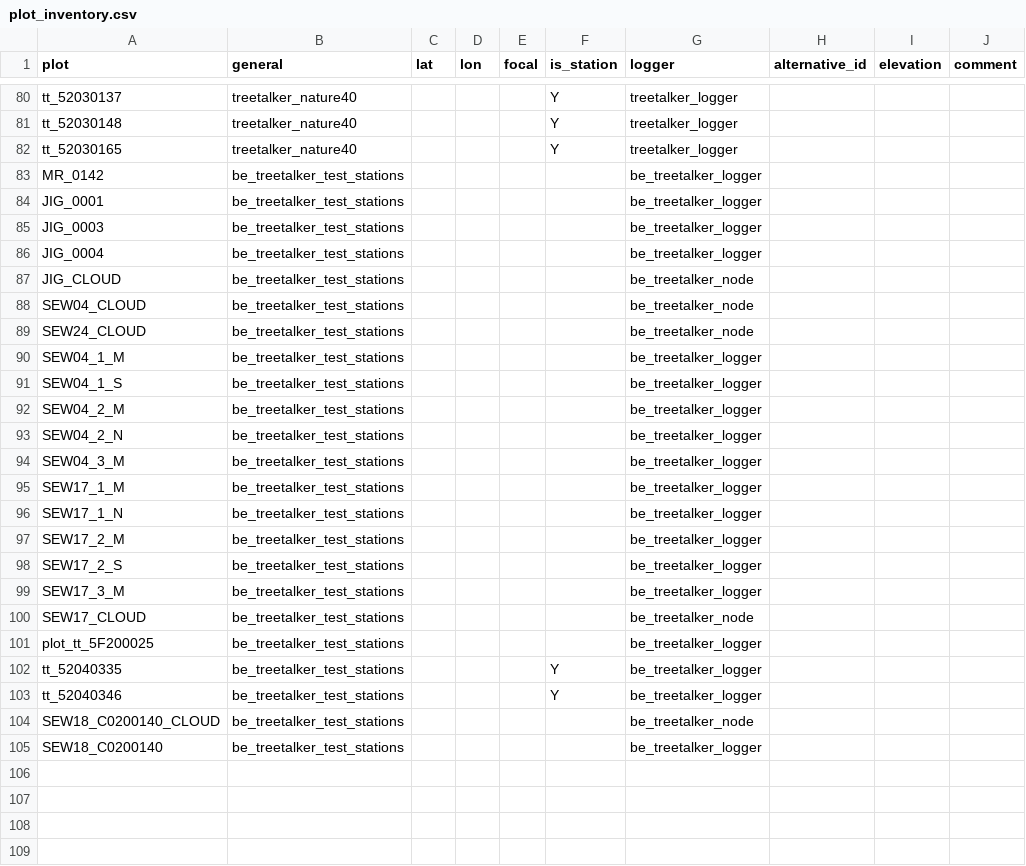
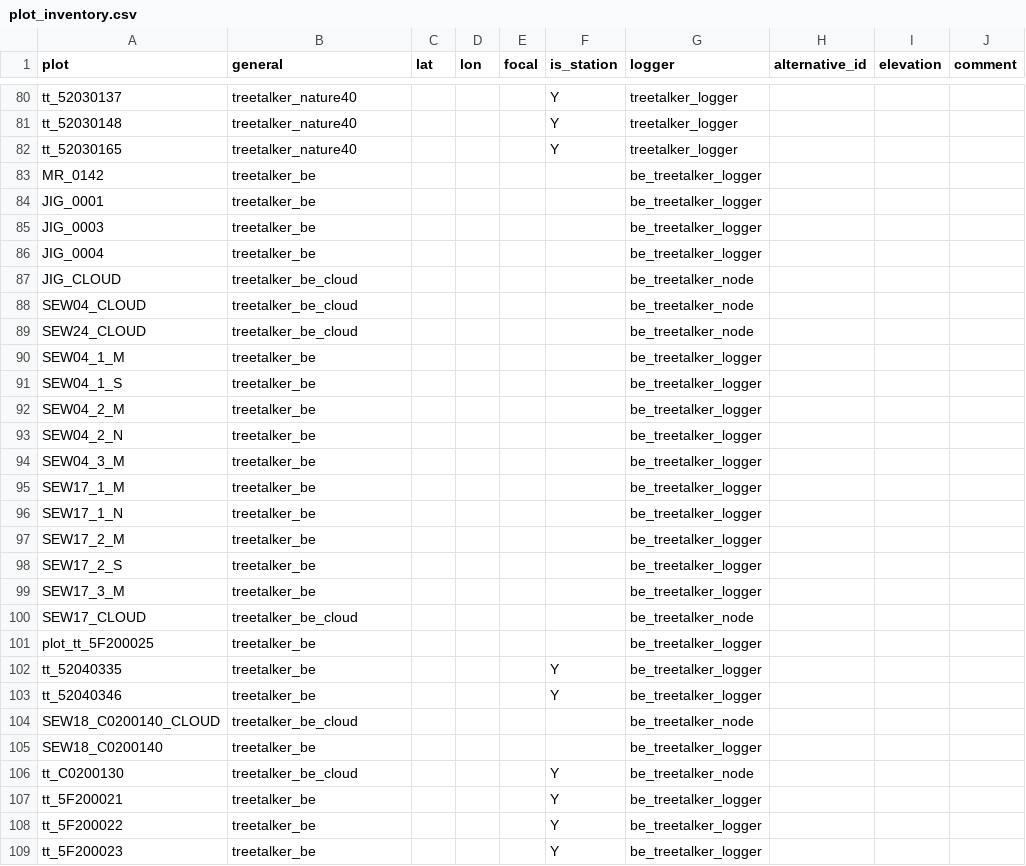
Before and after one commit to environmentalinformatics-marburg/tubedb, a CSV file: config/nature40/plot_inventory.csv, drawn as a sheet; only a part is shown, gaps mark what is left out; the diff covers the shown part only.

```diff
--- a/config/nature40/plot_inventory.csv
+++ b/config/nature40/plot_inventory.csv
@@ -82,24 +82,28 @@ tt_52030148,treetalker_nature40,,,,Y,treetalker_logger,,,
 tt_52030165,treetalker_nature40,,,,Y,treetalker_logger,,,
-MR_0142,be_treetalker_test_stations,,,,,be_treetalker_logger,,,
-JIG_0001,be_treetalker_test_stations,,,,,be_treetalker_logger,,,
-JIG_0003,be_treetalker_test_stations,,,,,be_treetalker_logger,,,
-JIG_0004,be_treetalker_test_stations,,,,,be_treetalker_logger,,,
-JIG_CLOUD,be_treetalker_test_stations,,,,,be_treetalker_node,,,
-SEW04_CLOUD,be_treetalker_test_stations,,,,,be_treetalker_node,,,
-SEW24_CLOUD,be_treetalker_test_stations,,,,,be_treetalker_node,,,
-SEW04_1_M,be_treetalker_test_stations,,,,,be_treetalker_logger,,,
-SEW04_1_S,be_treetalker_test_stations,,,,,be_treetalker_logger,,,
-SEW04_2_M,be_treetalker_test_stations,,,,,be_treetalker_logger,,,
-SEW04_2_N,be_treetalker_test_stations,,,,,be_treetalker_logger,,,
-SEW04_3_M,be_treetalker_test_stations,,,,,be_treetalker_logger,,,
-SEW17_1_M,be_treetalker_test_stations,,,,,be_treetalker_logger,,,
-SEW17_1_N,be_treetalker_test_stations,,,,,be_treetalker_logger,,,
-SEW17_2_M,be_treetalker_test_stations,,,,,be_treetalker_logger,,,
-SEW17_2_S,be_treetalker_test_stations,,,,,be_treetalker_logger,,,
-SEW17_3_M,be_treetalker_test_stations,,,,,be_treetalker_logger,,,
-SEW17_CLOUD,be_treetalker_test_stations,,,,,be_treetalker_node,,,
-plot_tt_5F200025,be_treetalker_test_stations,,,,,be_treetalker_logger,,,
-tt_52040335,be_treetalker_test_stations,,,,Y,be_treetalker_logger,,,
-tt_52040346,be_treetalker_test_stations,,,,Y,be_treetalker_logger,,,
-SEW18_C0200140_CLOUD,be_treetalker_test_stations,,,,,be_treetalker_node,,,
-SEW18_C0200140,be_treetalker_test_stations,,,,,be_treetalker_logger,,,
+MR_0142,treetalker_be,,,,,be_treetalker_logger,,,
+JIG_0001,treetalker_be,,,,,be_treetalker_logger,,,
+JIG_0003,treetalker_be,,,,,be_treetalker_logger,,,
+JIG_0004,treetalker_be,,,,,be_treetalker_logger,,,
+JIG_CLOUD,treetalker_be_cloud,,,,,be_treetalker_node,,,
+SEW04_CLOUD,treetalker_be_cloud,,,,,be_treetalker_node,,,
+SEW24_CLOUD,treetalker_be_cloud,,,,,be_treetalker_node,,,
+SEW04_1_M,treetalker_be,,,,,be_treetalker_logger,,,
+SEW04_1_S,treetalker_be,,,,,be_treetalker_logger,,,
+SEW04_2_M,treetalker_be,,,,,be_treetalker_logger,,,
+SEW04_2_N,treetalker_be,,,,,be_treetalker_logger,,,
+SEW04_3_M,treetalker_be,,,,,be_treetalker_logger,,,
+SEW17_1_M,treetalker_be,,,,,be_treetalker_logger,,,
+SEW17_1_N,treetalker_be,,,,,be_treetalker_logger,,,
+SEW17_2_M,treetalker_be,,,,,be_treetalker_logger,,,
+SEW17_2_S,treetalker_be,,,,,be_treetalker_logger,,,
+SEW17_3_M,treetalker_be,,,,,be_treetalker_logger,,,
+SEW17_CLOUD,treetalker_be_cloud,,,,,be_treetalker_node,,,
+plot_tt_5F200025,treetalker_be,,,,,be_treetalker_logger,,,
+tt_52040335,treetalker_be,,,,Y,be_treetalker_logger,,,
+tt_52040346,treetalker_be,,,,Y,be_treetalker_logger,,,
+SEW18_C0200140_CLOUD,treetalker_be_cloud,,,,,be_treetalker_node,,,
+SEW18_C0200140,treetalker_be,,,,,be_treetalker_logger,,,
+tt_C0200130,treetalker_be_cloud,,,,Y,be_treetalker_node,,,
+tt_5F200021,treetalker_be,,,,Y,be_treetalker_logger,,,
+tt_5F200022,treetalker_be,,,,Y,be_treetalker_logger,,,
+tt_5F200023,treetalker_be,,,,Y,be_treetalker_logger,,,
```
Also changed, not shown: 1 added row elsewhere in this file, 14 other files.
